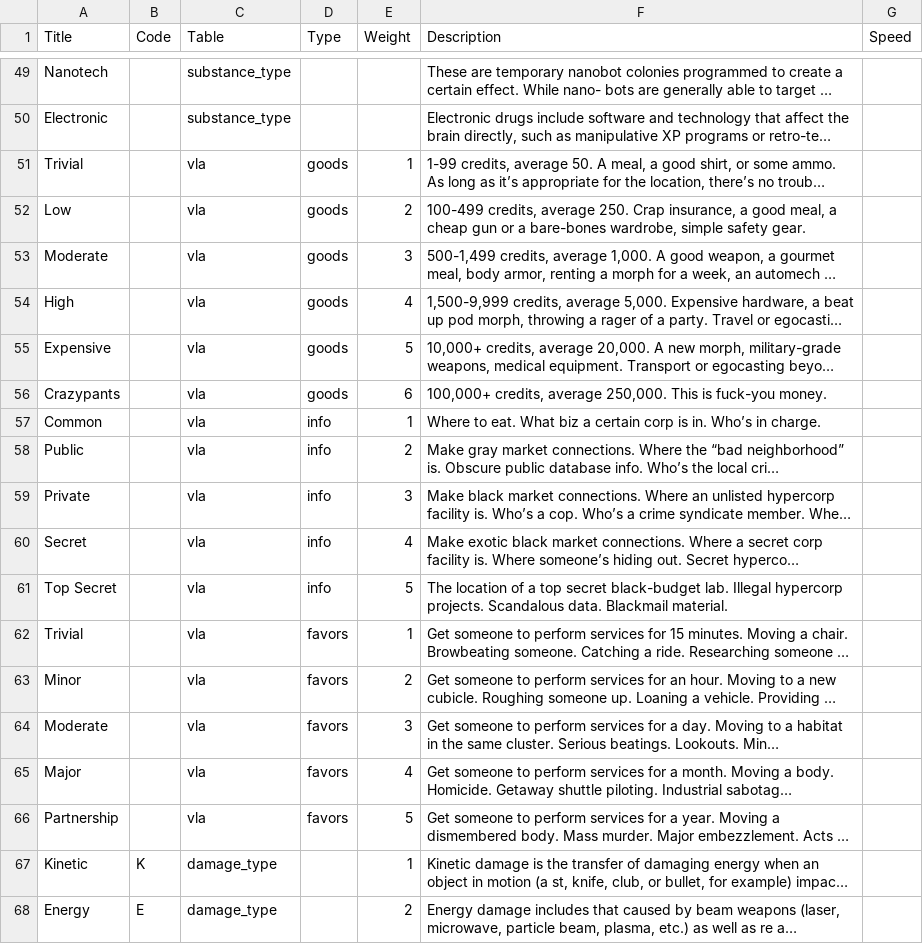
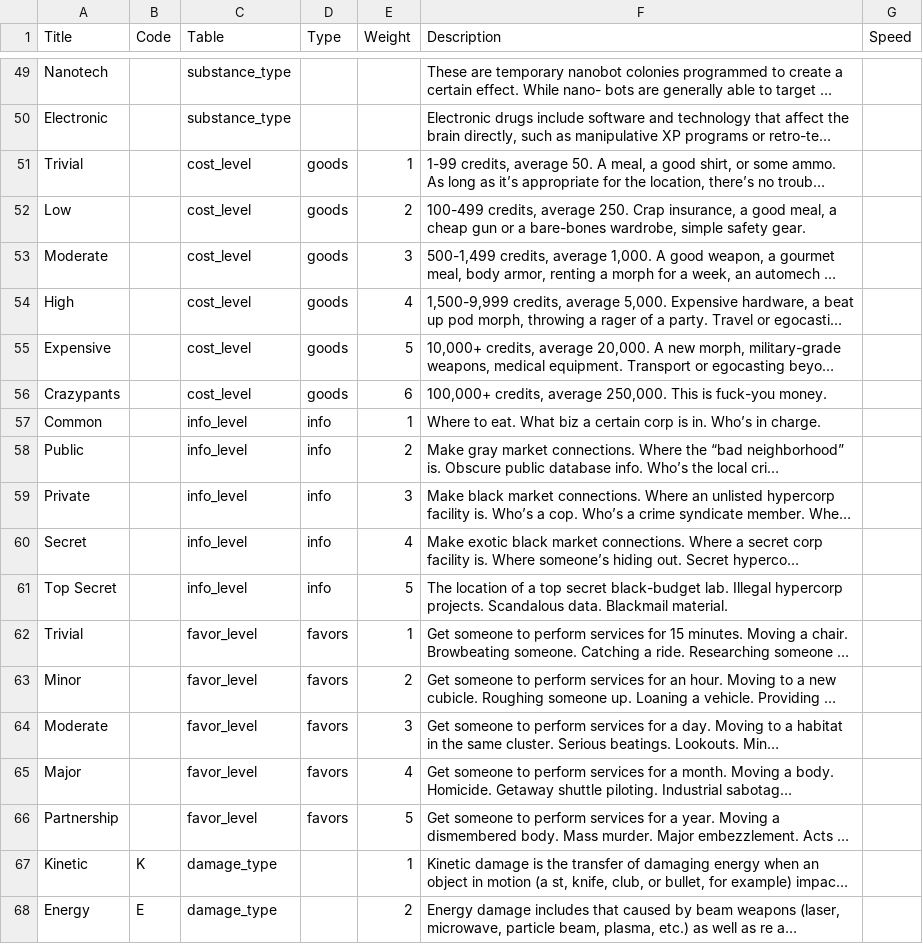
Before and after one commit to nerdhaus/eldrich, a CSV file: web/modules/custom/ep_import/data/data-tables.csv, drawn as a sheet; only a part is shown, gaps mark what is left out; long unchanged cells end in …; the diff names each change by its address in the sheet, - before the commit and + after, or states it on an @@ line.

```diff
--- a/web/modules/custom/ep_import/data/data-tables.csv
+++ b/web/modules/custom/ep_import/data/data-tables.csv
-C51:C56 (Table): vla
+C51:C56 (Table): cost_level
-C57:C61 (Table): vla
+C57:C61 (Table): info_level
-C62:C66 (Table): vla
+C62:C66 (Table): favor_level
```
Also changed, not shown: 10 other files.
